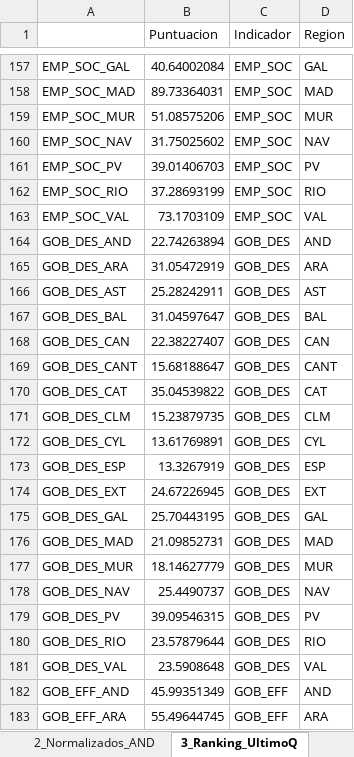
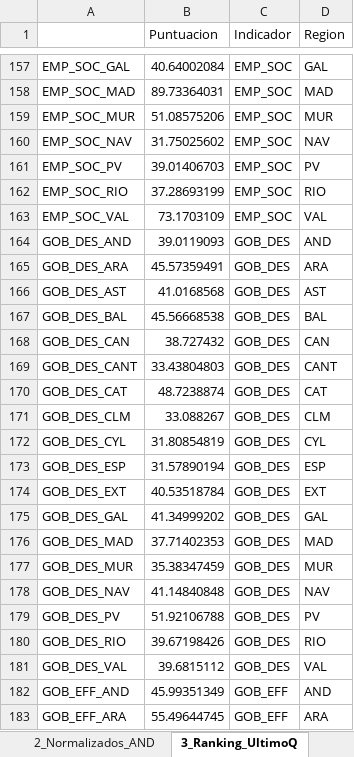
Before and after one commit to mhidper/IPA27_project, an Excel workbook: results/data/auditoria_normalizacion.xlsx, sheet 3_Ranking_UltimoQ, drawn as a sheet; only a part is shown, gaps mark what is left out; values as stored, in another font and other column widths than the file's, no borders; the diff names each change by its address in the sheet, - before the commit and + after, or states it on an @@ line.

```diff
--- a/results/data/auditoria_normalizacion.xlsx (sheet 3_Ranking_UltimoQ)
+++ b/results/data/auditoria_normalizacion.xlsx (sheet 3_Ranking_UltimoQ)
-B164 (Puntuacion): 22.74263894
+B164 (Puntuacion): 39.0119093
-B165 (Puntuacion): 31.05472919
+B165 (Puntuacion): 45.57359491
-B166 (Puntuacion): 25.28242911
+B166 (Puntuacion): 41.0168568
-B167 (Puntuacion): 31.04597647
+B167 (Puntuacion): 45.56668538
-B168 (Puntuacion): 22.38227407
+B168 (Puntuacion): 38.727432
-B169 (Puntuacion): 15.68188647
+B169 (Puntuacion): 33.43804803
-B170 (Puntuacion): 35.04539822
+B170 (Puntuacion): 48.7238874
-B171 (Puntuacion): 15.23879735
+B171 (Puntuacion): 33.088267
-B172 (Puntuacion): 13.61769891
+B172 (Puntuacion): 31.80854819
-B173 (Puntuacion): 13.3267919
+B173 (Puntuacion): 31.57890194
-B174 (Puntuacion): 24.67226945
+B174 (Puntuacion): 40.53518784
-B175 (Puntuacion): 25.70443195
+B175 (Puntuacion): 41.34999202
-B176 (Puntuacion): 21.09852731
+B176 (Puntuacion): 37.71402353
-B177 (Puntuacion): 18.14627779
+B177 (Puntuacion): 35.38347459
-B178 (Puntuacion): 25.4490737
+B178 (Puntuacion): 41.14840848
-B179 (Puntuacion): 39.09546315
+B179 (Puntuacion): 51.92106788
-B180 (Puntuacion): 23.57879644
+B180 (Puntuacion): 39.67198426
-B181 (Puntuacion): 23.5908648
+B181 (Puntuacion): 39.6815112
```
Also changed, not shown: sheet 2_Normalizados_AND, sheet 1_Originales_AND, results/data/IPA27_series_finales.xlsx, 43 other files.
